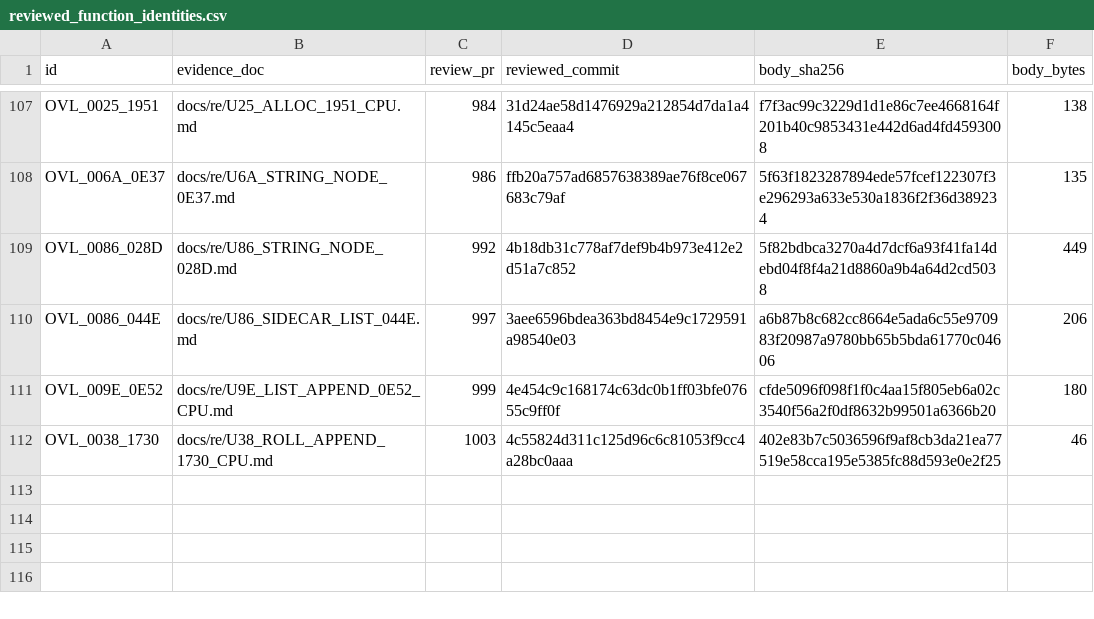
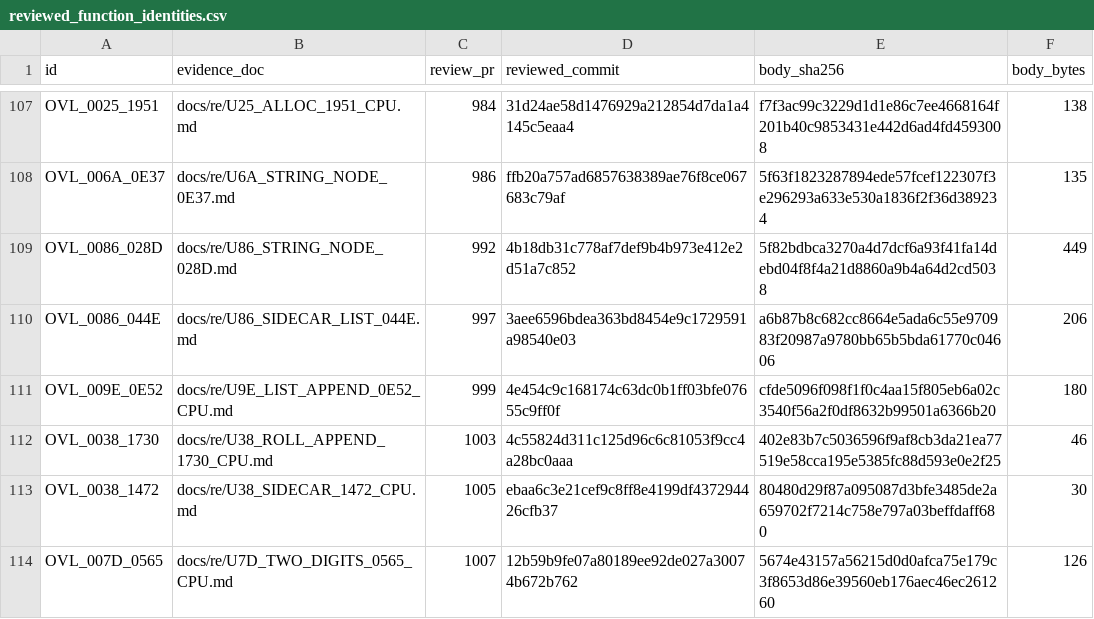
Before and after one commit to huntergdavis/poolrad-decomp, a CSV file: docs/re/reviewed_function_identities.csv, drawn as a sheet; only a part is shown, gaps mark what is left out; the diff names each change by its address in the sheet, - before the commit and + after, or states it on an @@ line.

Commit message:
Accept +1730, RES_00BA_1037, +1472, +0565; checkpoint 193/243 + re-pin
+1472 (#1005): 281 cases, chain 172/20; 120 native. +0565 (#1007): 269 cases,
54/54, 2/2; 128 native. function_queue_audit: strict 193 (182 overlay + eleven
resident), identities 243 (231 + twelve), unknown 566, queue_sha f64138a2.

```diff
--- a/docs/re/reviewed_function_identities.csv
+++ b/docs/re/reviewed_function_identities.csv
+row 113: OVL_0038_1472 | docs/re/U38_SIDECAR_1472_CPU.md | 1005 | ebaa6c3e21cef9c8ff8e4199df437294426cfb37 | 80480d29f87a095087d3bfe3485de2a659702f7214c758e797a03beffdaff680 | 30
+row 114: OVL_007D_0565 | docs/re/U7D_TWO_DIGITS_0565_CPU.md | 1007 | 12b59b9fe07a80189ee92de027a30074b672b762 | 5674e43157a56215d0d0afca75e179c3f8653d86e39560eb176aec46ec261260 | 126
```
Also changed, not shown: docs/re/overlay_classification.csv, docs/re/strict_full_c_addresses.csv, 7 other files.
